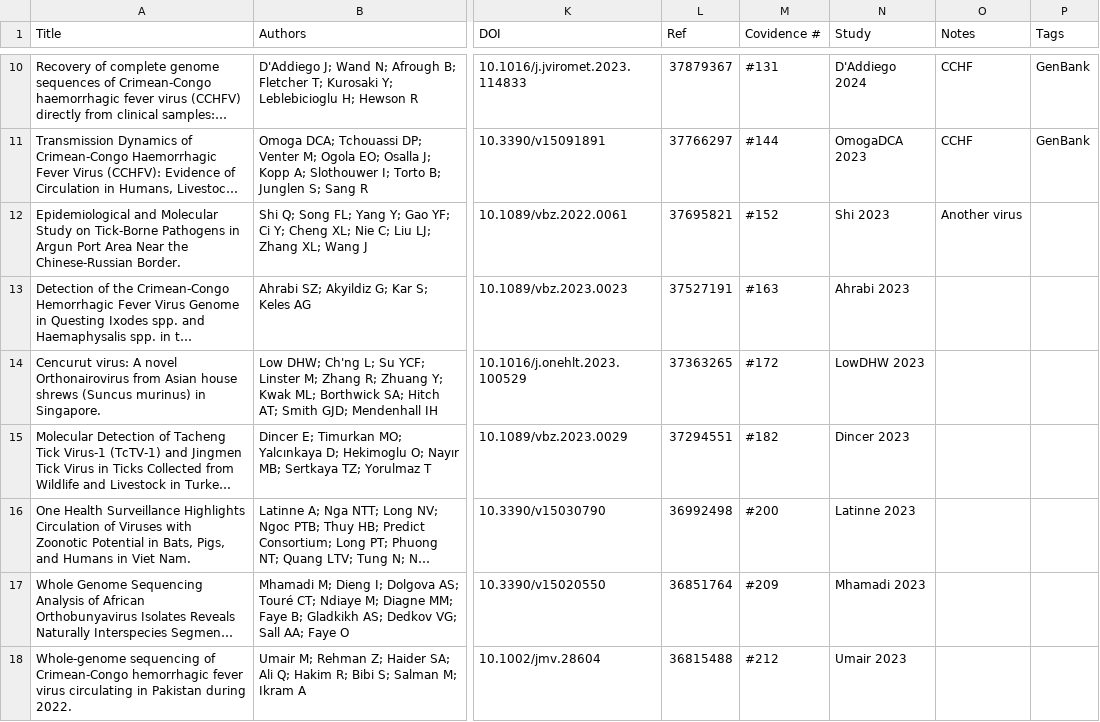
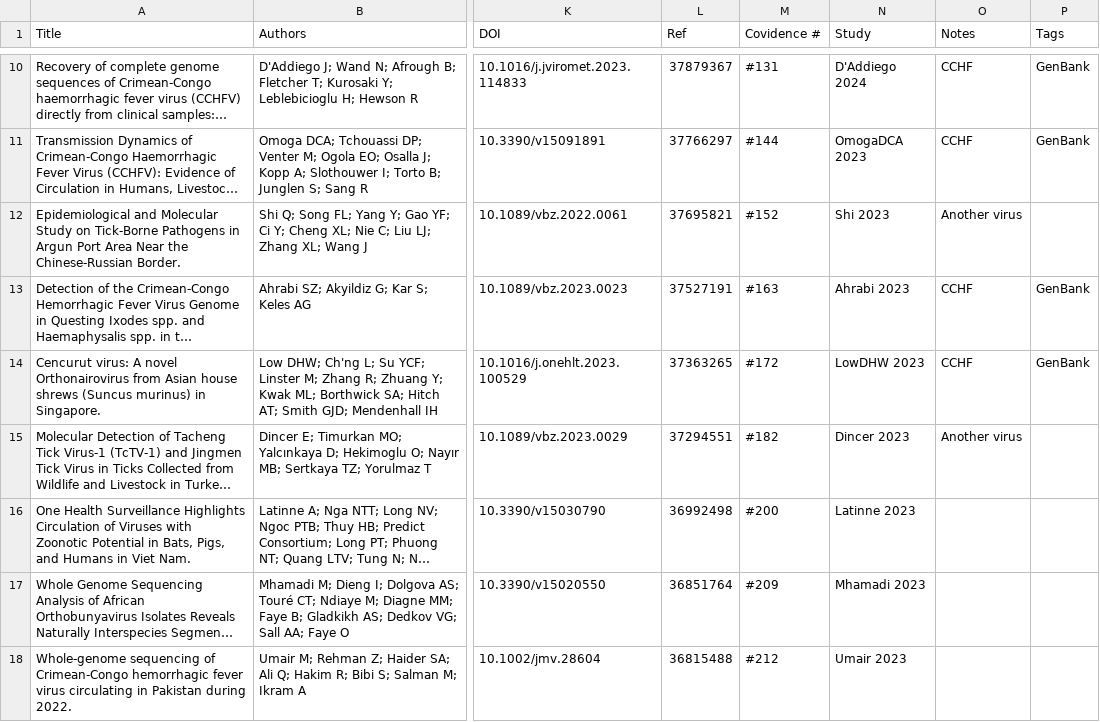
Before and after one commit to hivdb/GenBankRefs, a CSV file: CCHF_Papers/review_486722_select_csv_20241010092101.csv, drawn as a sheet; only a part is shown, gaps mark what is left out; long unchanged cells end in …; the diff names each change by its address in the sheet, - before the commit and + after, or states it on an @@ line.

```diff
--- a/CCHF_Papers/review_486722_select_csv_20241010092101.csv
+++ b/CCHF_Papers/review_486722_select_csv_20241010092101.csv
-O13:O14 (Notes): (empty)
+O13:O14 (Notes): CCHF
-P13:P14 (Tags): (empty)
+P13:P14 (Tags): GenBank
-O15 (Notes): (empty)
+O15 (Notes): Another virus
```
Also changed, not shown: 6 other files.
